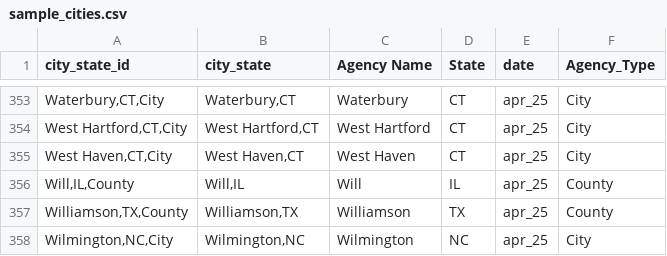
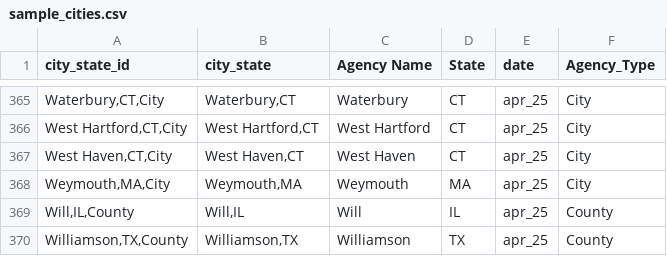
Before and after one commit to AH-Datalytics/rtci, a CSV file: data/sample_cities.csv, drawn as a sheet; only a part is shown, gaps mark what is left out; the shorter side is filled out with more unchanged rows; the diff covers the shown part only.

```diff
--- a/data/sample_cities.csv
+++ b/data/sample_cities.csv
@@ -355,2 +367,3 @@
 "West Haven,CT,City","West Haven,CT","West Haven","CT","apr_25","City"
+"Weymouth,MA,City","Weymouth,MA","Weymouth","MA","apr_25","City"
 "Will,IL,County","Will,IL","Will","IL","apr_25","County"
```
Also changed, not shown: 12 added rows elsewhere in this file, scripts/auditing/archive/missing_current_apr_25.csv, scripts/auditing/archive/no_reported_data_past_two_months_apr_25.csv, 8 other files.
